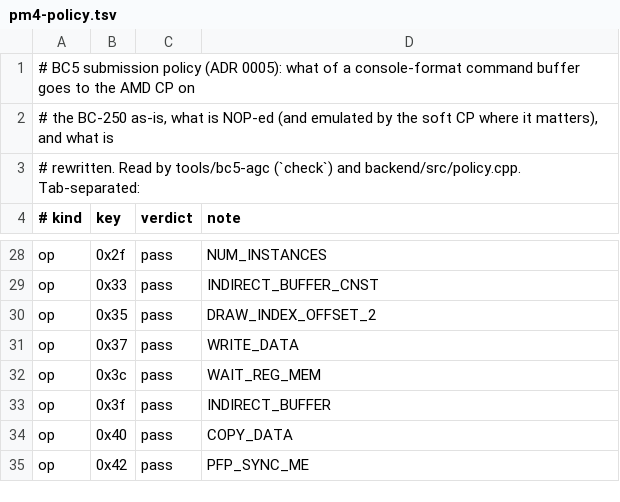
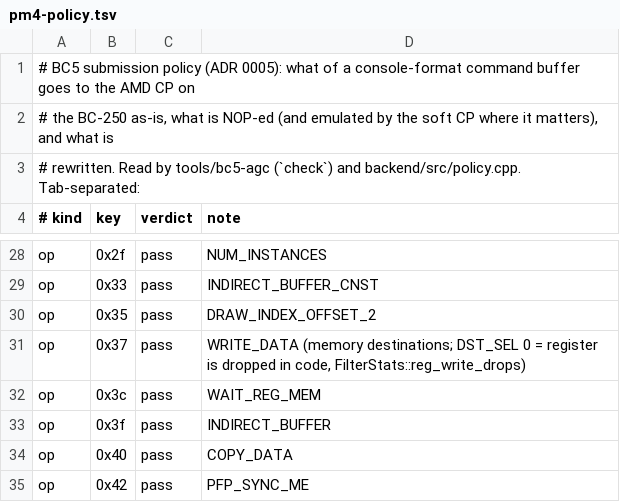
Before and after one commit to RedMadKnight/BC5, a TSV file: backend/policy/pm4-policy.tsv, drawn as a sheet; only a part is shown, gaps mark what is left out.

```diff
--- a/backend/policy/pm4-policy.tsv
+++ b/backend/policy/pm4-policy.tsv
@@ -30,3 +30,3 @@ op	0x33	pass	INDIRECT_BUFFER_CNST
 op	0x35	pass	DRAW_INDEX_OFFSET_2
-op	0x37	pass	WRITE_DATA
+op	0x37	pass	WRITE_DATA (memory destinations; DST_SEL 0 = register is dropped in code, FilterStats::reg_write_drops)
 op	0x3c	pass	WAIT_REG_MEM
```
Also changed, not shown: 6 other files.
